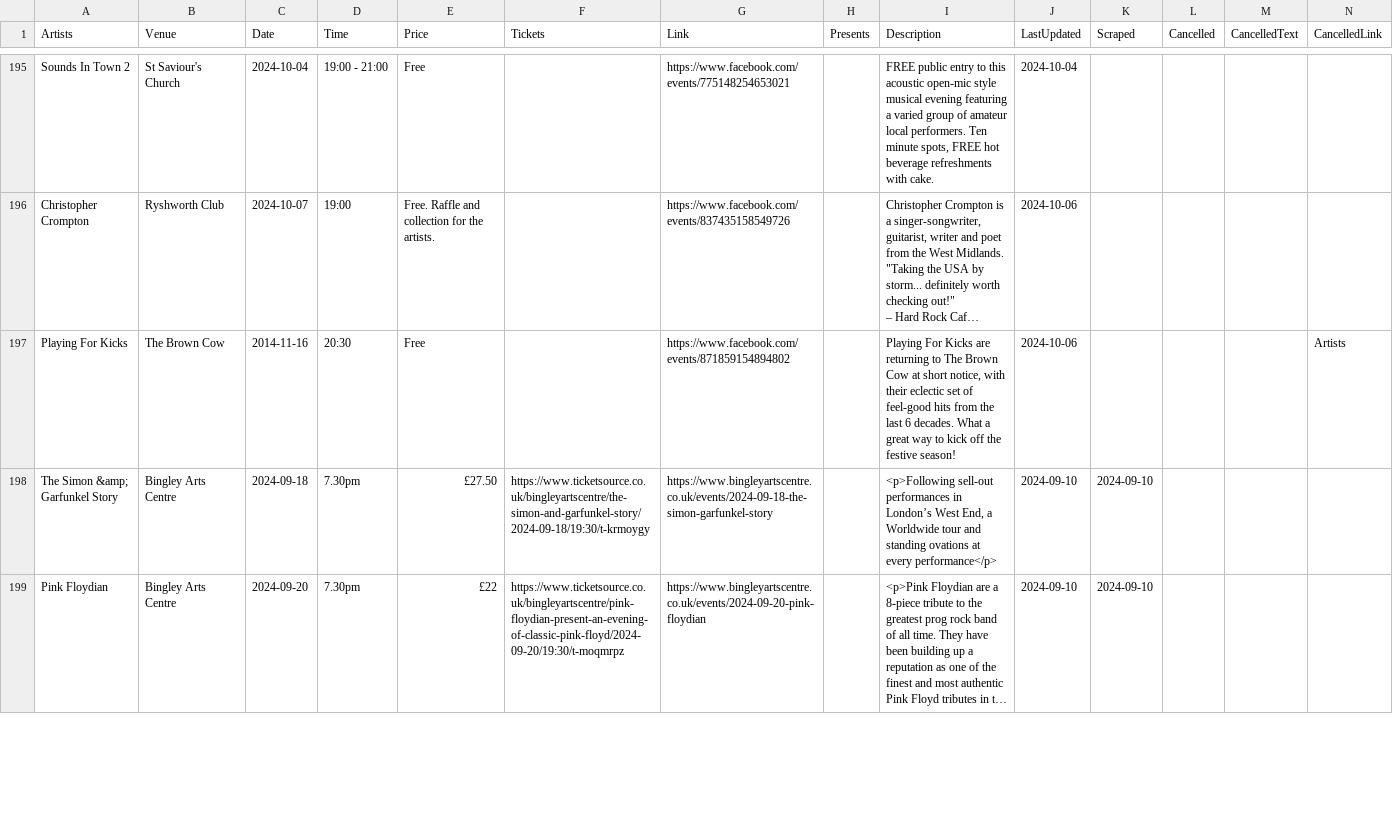
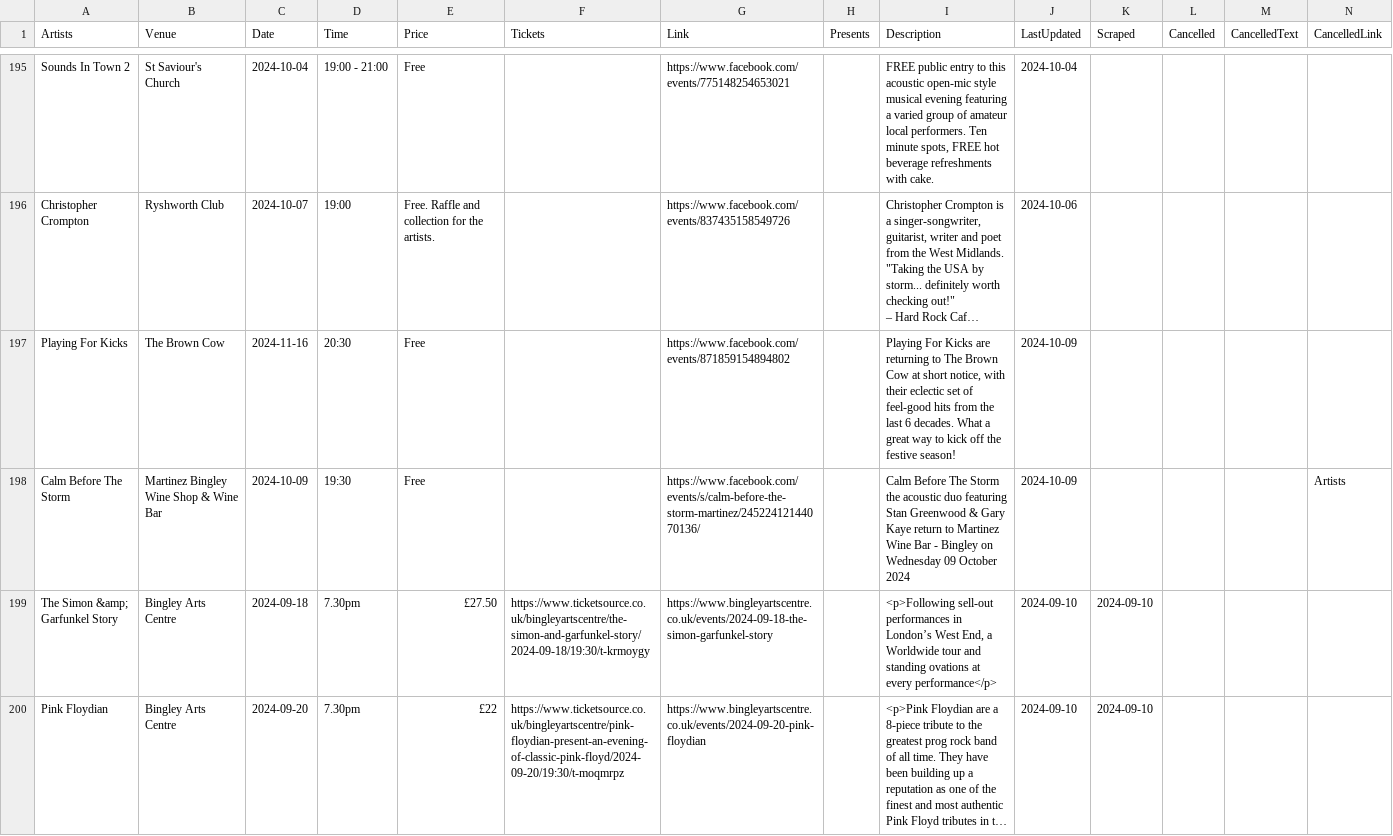
Before and after one commit to caprenter/bingley-music-town, a CSV file: docs/_data/events.csv, drawn as a sheet; only a part is shown, gaps mark what is left out; long unchanged cells end in …; addresses are those after the commit; rows hold the shown columns only; the diff names each change by its address in the sheet, - before the commit and + after, or states it on an @@ line.

Commit message:
Updates the live eevents

```diff
--- a/docs/_data/events.csv
+++ b/docs/_data/events.csv
+row 197: Playing For Kicks | The Brown Cow | 2024-11-16 | 20:30 | Free |  | https://www.facebook.com/events/871859154894802 |  | Playing For Kicks are returning to The Brown Cow at short notice, with their eclectic set of feel-good hits from the last 6 decades. What a great way to kick off the festive season! | 2024-10-09
-A198 (Artists): Playing For Kicks
+A198 (Artists): Calm Before The Storm
-B198 (Venue): The Brown Cow
+B198 (Venue): Martinez Bingley Wine Shop & Wine Bar
-C198 (Date): 2014-11-16
+C198 (Date): 2024-10-09
-D198 (Time): 20:30
+D198 (Time): 19:30
-G198 (Link): https://www.facebook.com/events/871859154894802
+G198 (Link): https://www.facebook.com/events/s/calm-before-the-storm-martinez/24522412144070136/
-I198 (Description): Playing For Kicks are returning to The Brown Cow at short notice, with their eclectic set of feel-good hits from the last 6 decades. What a great way to kick off the festive season!
+I198 (Description): Calm Before The Storm the acoustic duo featuring Stan Greenwood & Gary Kaye return to Martinez Wine Bar - Bingley on Wednesday 09 October 2024
-J198 (LastUpdated): 2024-10-06
+J198 (LastUpdated): 2024-10-09
```
